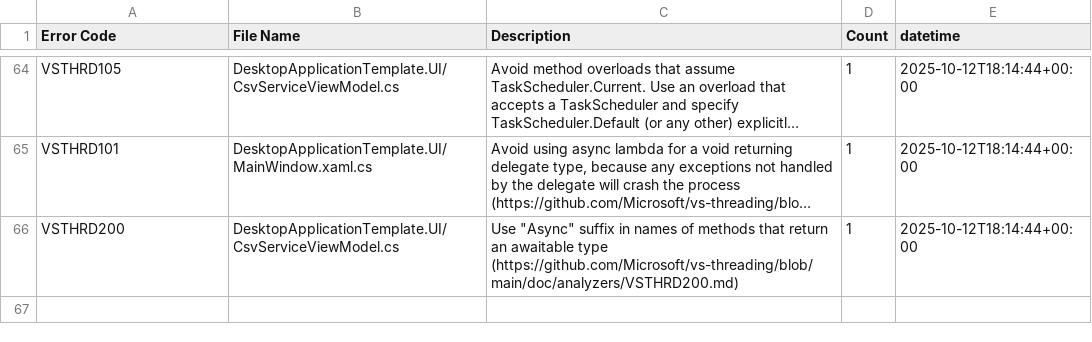
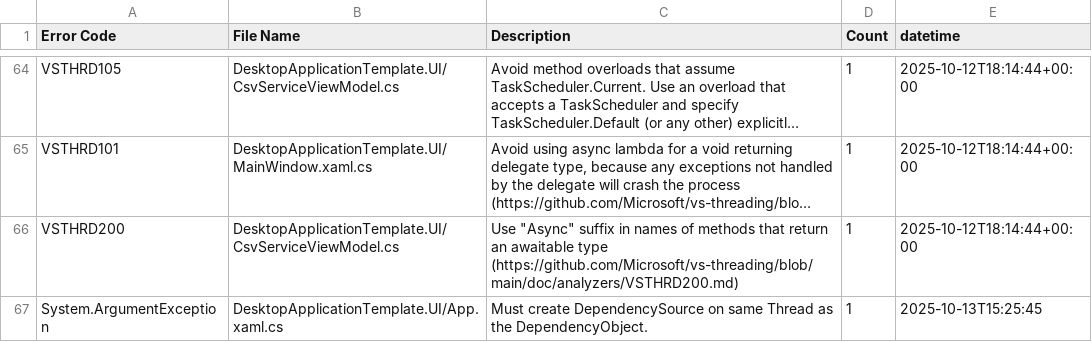
Before and after one commit to Armstrm6/DesktopApplicationTemplate, a CSV file: Error Log/Detailed Errors.csv, drawn as a sheet; only a part is shown, gaps mark what is left out; long unchanged cells end in …; the diff names each change by its address in the sheet, - before the commit and + after, or states it on an @@ line.

Commit message:
Ensure MainViewModel initializes on UI thread

```diff
--- a/Error Log/Detailed Errors.csv
+++ b/Error Log/Detailed Errors.csv
+row 67: System.ArgumentException | DesktopApplicationTemplate.UI/App.xaml.cs | Must create DependencySource on same Thread as the DependencyObject. | 1 | 2025-10-13T15:25:45
```
Also changed, not shown: Error Log/Build Errors.csv, Error Log/Code Errors.csv, 1 other file.
